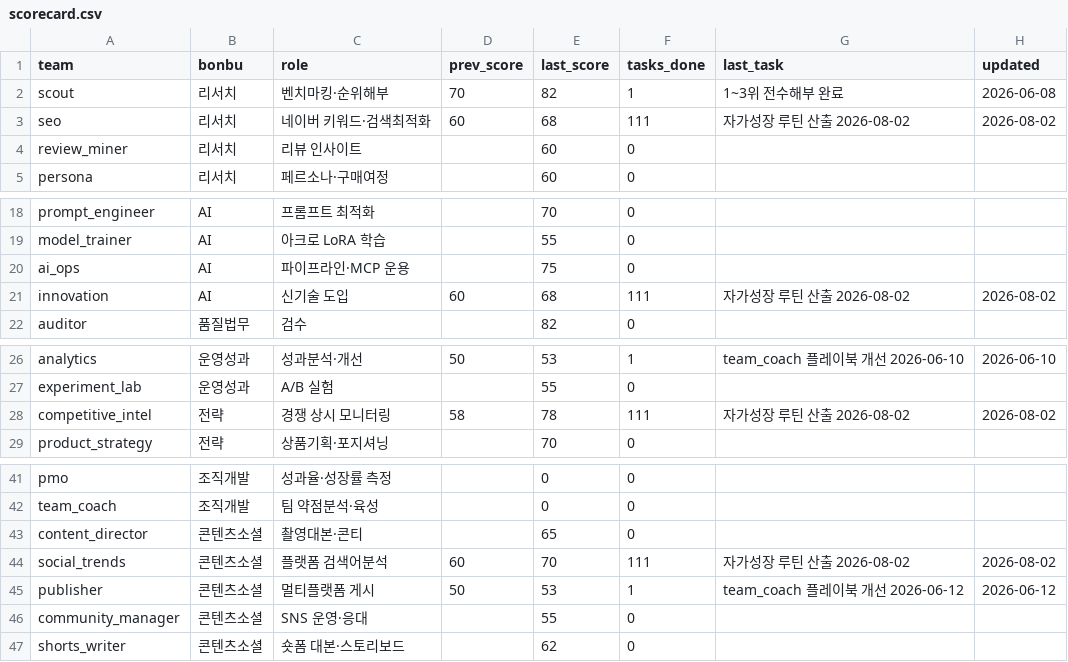
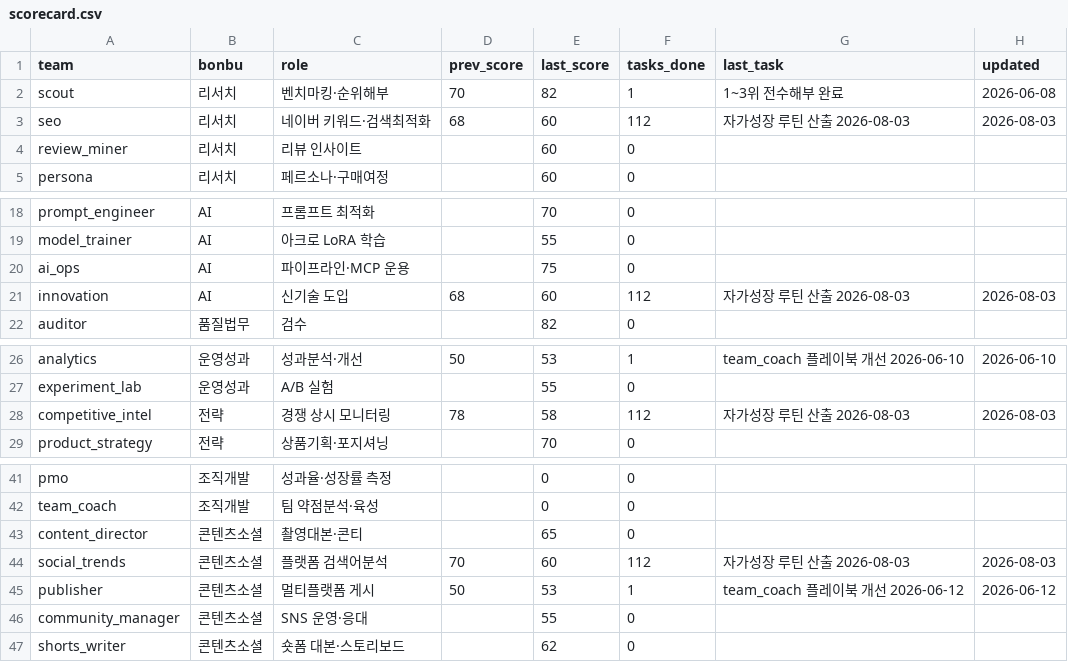
Before and after one commit to kojinsik112-byte/edge-company, a CSV file: business-ops/performance/scorecard.csv, drawn as a sheet; only a part is shown, gaps mark what is left out.

```diff
--- a/business-ops/performance/scorecard.csv
+++ b/business-ops/performance/scorecard.csv
@@ -2,3 +2,3 @@ team,bonbu,role,prev_score,last_score,tasks_done,last_task,updated
 scout,리서치,벤치마킹·순위해부,70,82,1,1~3위 전수해부 완료,2026-06-08
-seo,리서치,네이버 키워드·검색최적화,60,68,111,자가성장 루틴 산출 2026-08-02,2026-08-02
+seo,리서치,네이버 키워드·검색최적화,68,60,112,자가성장 루틴 산출 2026-08-03,2026-08-03
 review_miner,리서치,리뷰 인사이트,,60,0,,
@@ -20,3 +20,3 @@ model_trainer,AI,아크로 LoRA 학습,,55,0,,
 ai_ops,AI,파이프라인·MCP 운용,,75,0,,
-innovation,AI,신기술 도입,60,68,111,자가성장 루틴 산출 2026-08-02,2026-08-02
+innovation,AI,신기술 도입,68,60,112,자가성장 루틴 산출 2026-08-03,2026-08-03
 auditor,품질법무,검수,,82,0,,
@@ -27,3 +27,3 @@ analytics,운영성과,성과분석·개선,50,53,1,team_coach 플레이북 개
 experiment_lab,운영성과,A/B 실험,,55,0,,
-competitive_intel,전략,경쟁 상시 모니터링,58,78,111,자가성장 루틴 산출 2026-08-02,2026-08-02
+competitive_intel,전략,경쟁 상시 모니터링,78,58,112,자가성장 루틴 산출 2026-08-03,2026-08-03
 product_strategy,전략,상품기획·포지셔닝,,70,0,,
@@ -43,3 +43,3 @@ team_coach,조직개발,팀 약점분석·육성,,0,0,,
 content_director,콘텐츠소셜,촬영대본·콘티,,65,0,,
-social_trends,콘텐츠소셜,플랫폼 검색어분석,60,70,111,자가성장 루틴 산출 2026-08-02,2026-08-02
+social_trends,콘텐츠소셜,플랫폼 검색어분석,70,60,112,자가성장 루틴 산출 2026-08-03,2026-08-03
 publisher,콘텐츠소셜,멀티플랫폼 게시,50,53,1,team_coach 플레이북 개선 2026-06-12,2026-06-12
```
Also changed, not shown: 5 other files.
